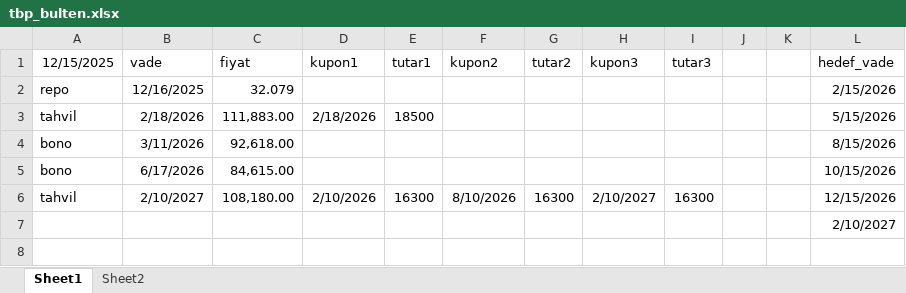
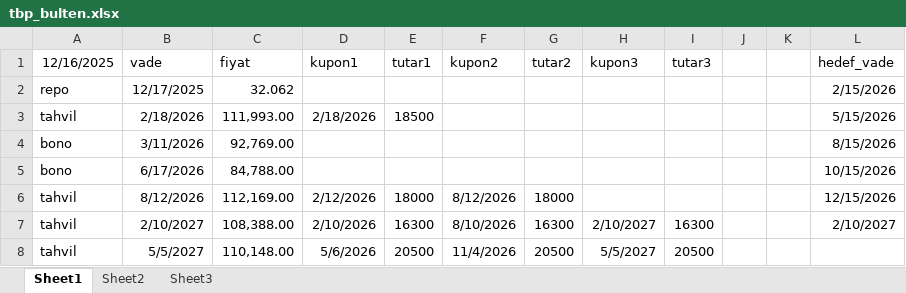
Before and after one commit to GurselKona/spotrates, an Excel workbook: tbp_bulten.xlsx, sheet Sheet1, drawn as a sheet; values as stored, in another font and other column widths than the file's, no borders; removed rows and columns are numbered as before the commit, all else as after; the diff names each change by its address in the sheet, - before the commit and + after, or states it on an @@ line.

```diff
--- a/tbp_bulten.xlsx (sheet Sheet1)
+++ b/tbp_bulten.xlsx (sheet Sheet1)
+sheet tab: Sheet3
-A1: 12/15/2025
+A1: 12/16/2025
-B2 (vade): 12/16/2025
+B2 (vade): 12/17/2025
-C2 (fiyat): 32.079
+C2 (fiyat): 32.062
-C3 (fiyat): 111,883.00
+C3 (fiyat): 111,993.00
-C4 (fiyat): 92,618.00
+C4 (fiyat): 92,769.00
-C5 (fiyat): 84,615.00
+C5 (fiyat): 84,788.00
+row 6: tahvil | 8/12/2026 | 112,169.00 | 2/12/2026 | 18000 | 8/12/2026 | 18000 |  |  |  |  | 12/15/2026
-C7 (fiyat): 108,180.00
+C7 (fiyat): 108,388.00
-L7 (hedef_vade): 12/15/2026
+L7 (hedef_vade): 2/10/2027
-row 7:  |  |  |  |  |  |  |  |  |  |  | 2/10/2027
+row 8: tahvil | 5/5/2027 | 110,148.00 | 5/6/2026 | 20500 | 11/4/2026 | 20500 | 5/5/2027 | 20500
```
Also changed, not shown: sheet Sheet2, hidden cells, sonuc_detayli_kontrol.xlsx, 1 other file.
